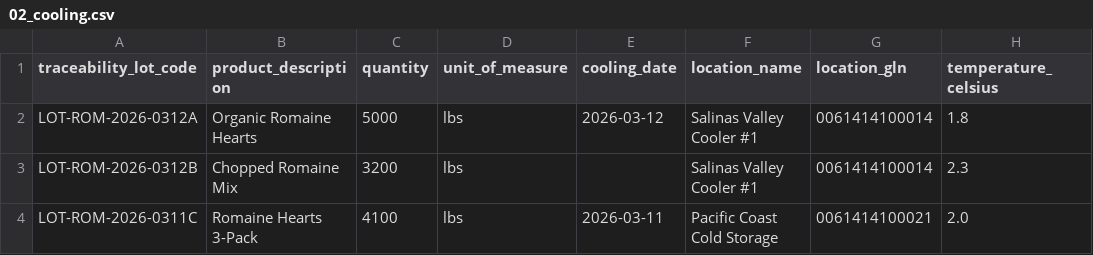
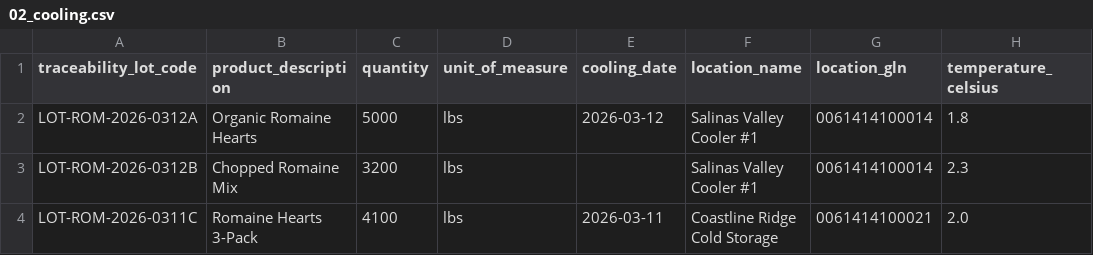
Before and after one commit to regengine/RegEngine, a CSV file: sample_data/02_cooling.csv, drawn as a sheet; only a part is shown; the diff names each change by its address in the sheet, - before the commit and + after, or states it on an @@ line.

```diff
--- a/sample_data/02_cooling.csv
+++ b/sample_data/02_cooling.csv
-F4 (location_name): Pacific Coast Cold Storage
+F4 (location_name): Coastline Ridge Cold Storage
```
Also changed, not shown: sample_data/01_harvesting.csv, sample_data/03_initial_packing.csv, 10 other files.
